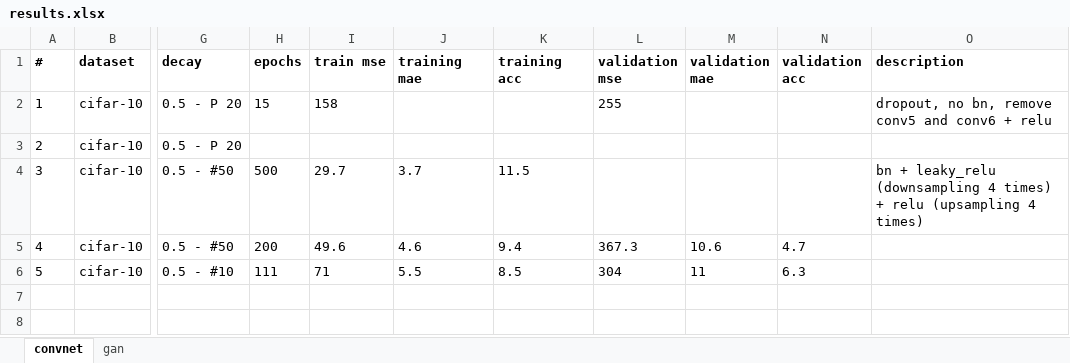
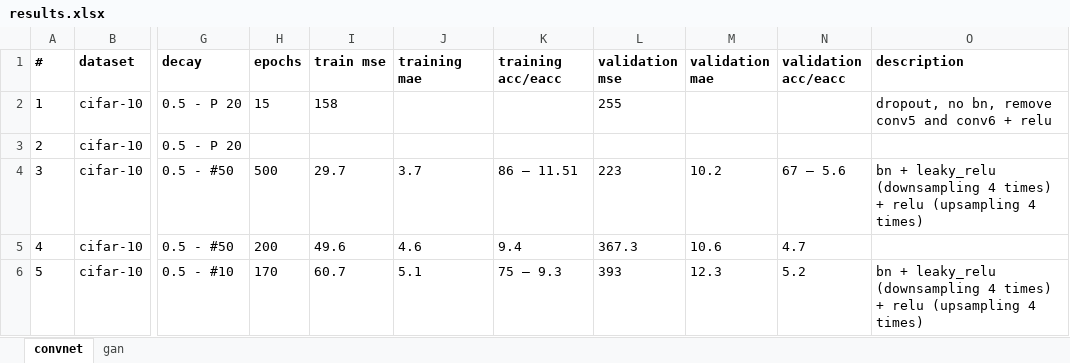
Before and after one commit to ImagingLab/Colorizing-with-GANs, an Excel workbook: results.xlsx, sheet convnet, drawn as a sheet; only a part is shown, gaps mark what is left out; values as stored, in another font and other column widths than the file's, no borders; the diff names each change by its address in the sheet, - before the commit and + after, or states it on an @@ line.

```diff
--- a/results.xlsx (sheet convnet)
+++ b/results.xlsx (sheet convnet)
-K1: training acc
+K1: training acc/eacc
-N1: validation acc
+N1: validation acc/eacc
-K4 (training acc/eacc): 11.5
+K4 (training acc/eacc): 86 – 11.51
-L4 (validation mse): (empty)
+L4 (validation mse): 223
-M4 (validation mae): (empty)
+M4 (validation mae): 10.2
-N4 (validation acc/eacc): (empty)
+N4 (validation acc/eacc): 67 – 5.6
-H6 (epochs): 111
+H6 (epochs): 170
-I6 (train mse): 71
+I6 (train mse): 60.7
-J6 (training mae): 5.5
+J6 (training mae): 5.1
-K6 (training acc/eacc): 8.5
+K6 (training acc/eacc): 75 – 9.3
-L6 (validation mse): 304
+L6 (validation mse): 393
-M6 (validation mae): 11
+M6 (validation mae): 12.3
-N6 (validation acc/eacc): 6.3
+N6 (validation acc/eacc): 5.2
-O6 (description): (empty)
+O6 (description): bn + leaky_relu (downsampling 4 times) + relu (upsampling 4 times)
```
Also changed, not shown: 3 other files.
